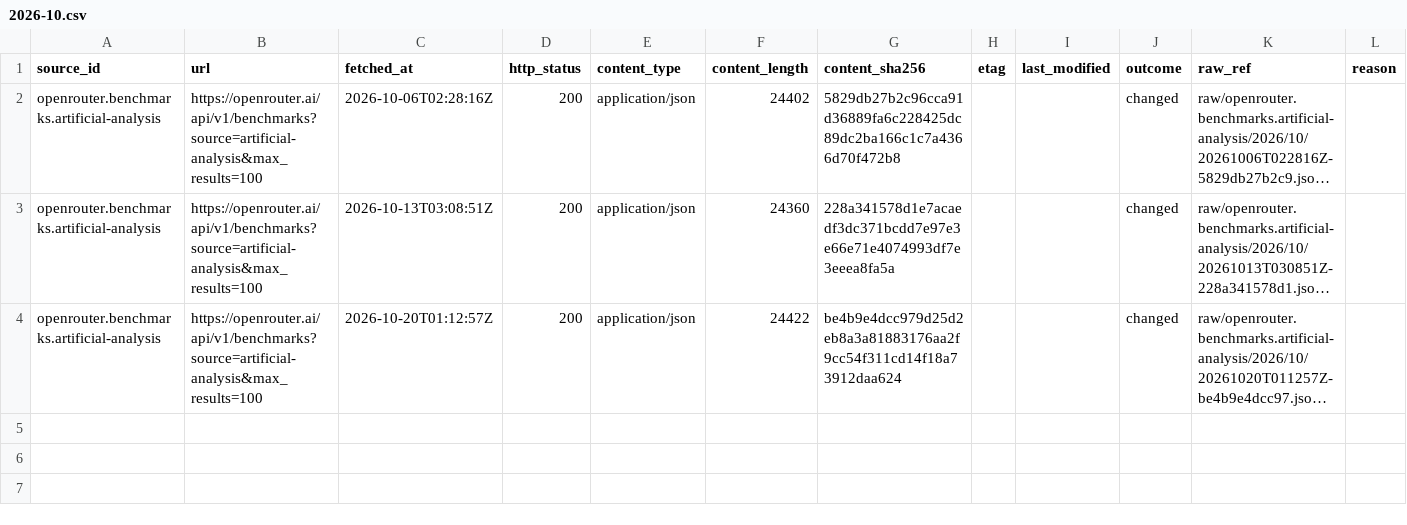
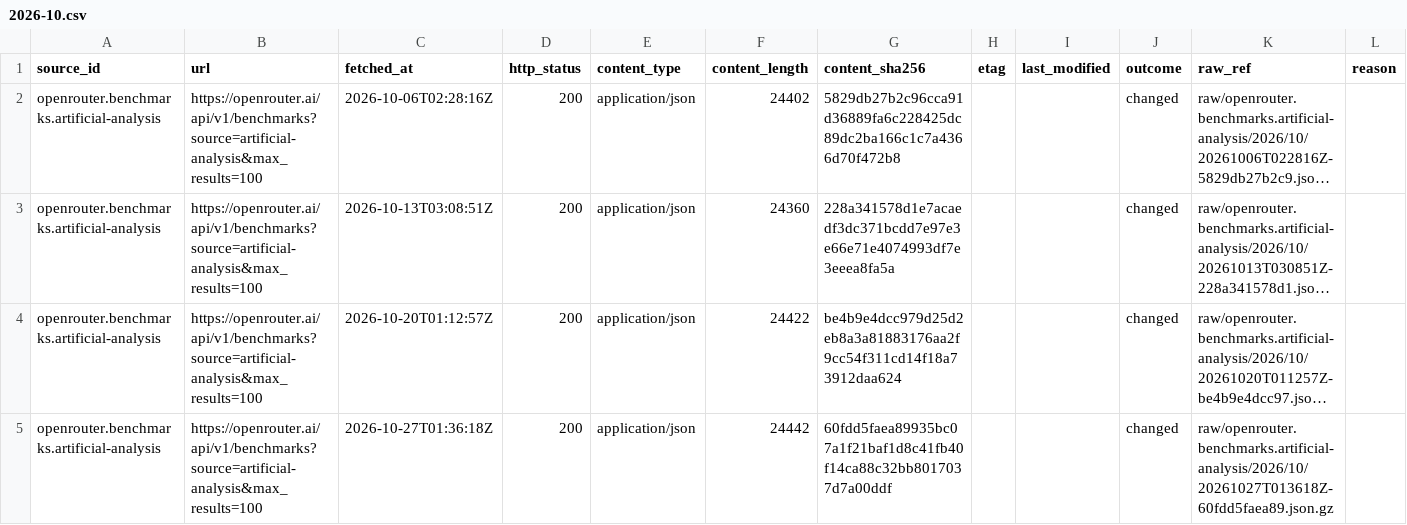
Before and after one commit to q3dresearch/wss-openrouter, a CSV file: manifest/openrouter.benchmarks.artificial-analysis/2026-10.csv, drawn as a sheet; only a part is shown; long unchanged cells end in …; rows hold the shown columns only; the diff names each change by its address in the sheet, - before the commit and + after, or states it on an @@ line.

```diff
--- a/manifest/openrouter.benchmarks.artificial-analysis/2026-10.csv
+++ b/manifest/openrouter.benchmarks.artificial-analysis/2026-10.csv
+row 5: openrouter.benchmarks.artificial-analysis | https://openrouter.ai/api/v1/benchmarks?source=artificial-analysis&max_results=100 | 2026-10-27T01:36:18Z | 200 | application/json | 24442 | 60fdd5faea89935bc07a1f21baf1d8c41fb40f14ca88c32bb8017037d7a00ddf |  |  | changed | raw/openrouter.benchmarks.artificial-analysis/2026/10/20261027T013618Z-60fdd5faea89.json.gz
```
Also changed, not shown: manifest/opencode.data.usage/2026-10.csv, manifest/openrouter.benchmarks.design-arena/2026-10.csv, 17 other files.
